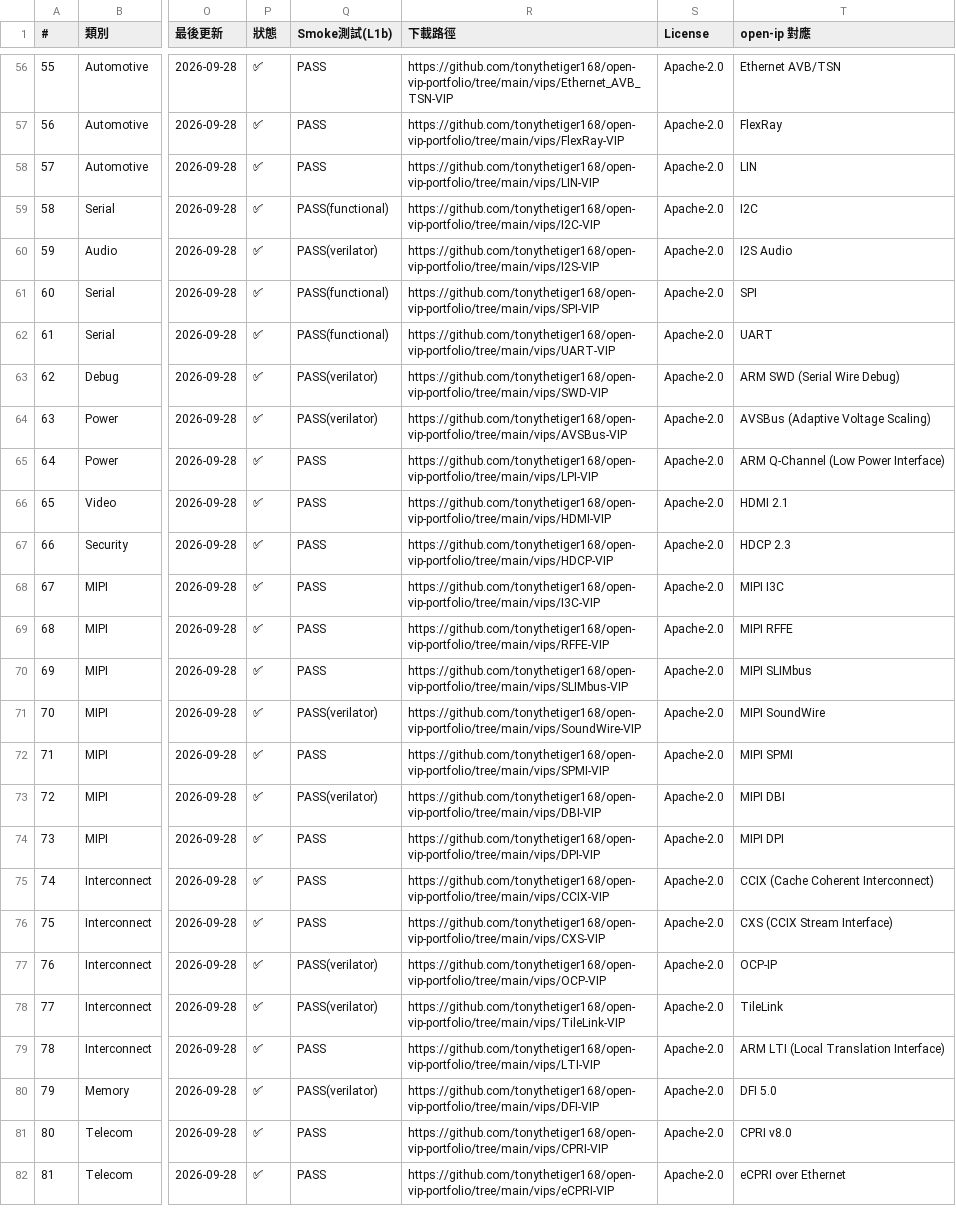
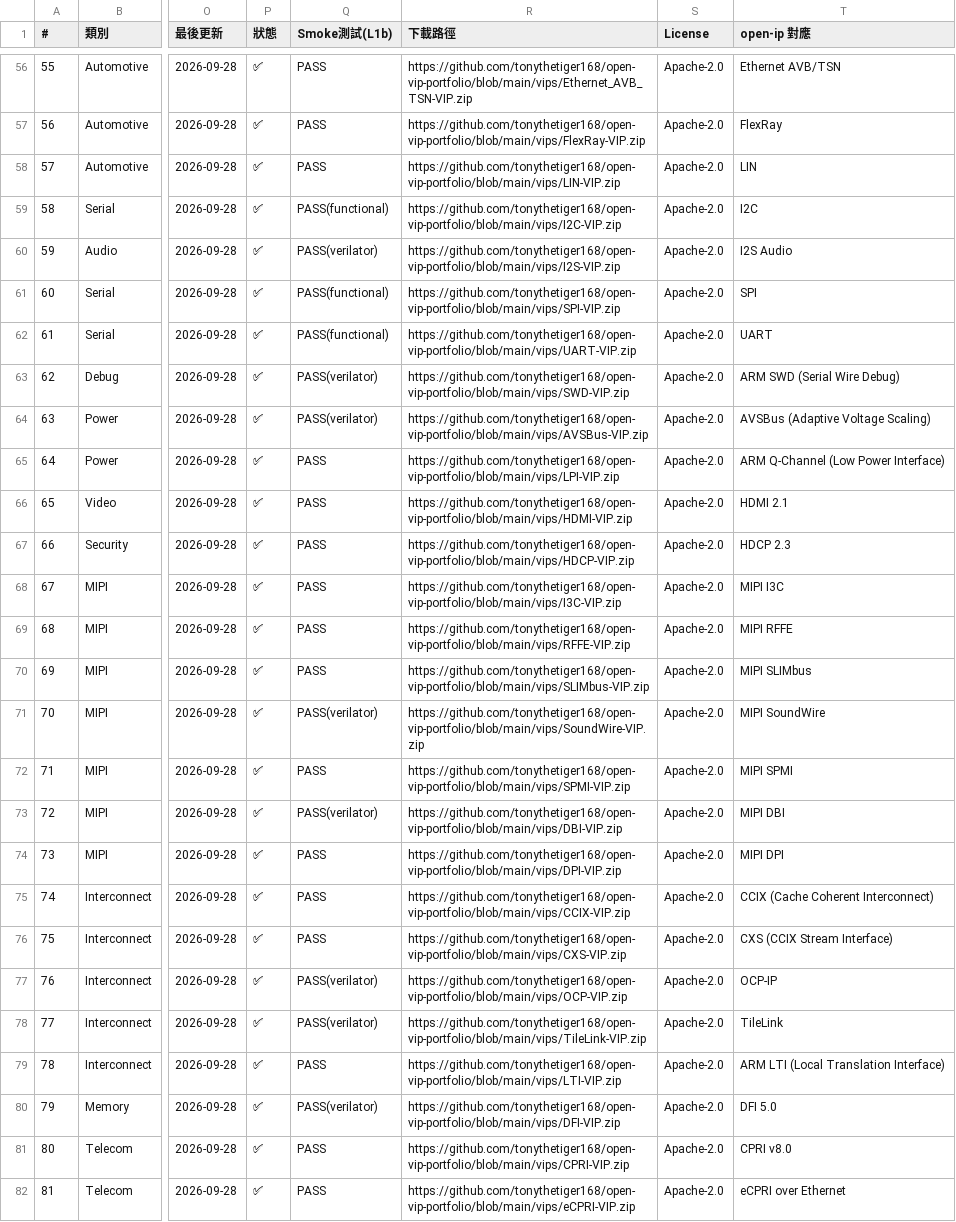
Before and after one commit to tonythetiger168/open-vip-portfolio, a CSV file: vip_individual_portfolio.csv, drawn as a sheet; only a part is shown, gaps mark what is left out; the diff covers the shown part only; the diff names each change by its address in the sheet, - before the commit and + after, or states it on an @@ line.

```diff
--- a/vip_individual_portfolio.csv
+++ b/vip_individual_portfolio.csv
-R56 (下載路徑): https://github.com/tonythetiger168/open-vip-portfolio/tree/main/vips/Ethernet_AVB_TSN-VIP
+R56 (下載路徑): https://github.com/tonythetiger168/open-vip-portfolio/blob/main/vips/Ethernet_AVB_TSN-VIP.zip
-R57 (下載路徑): https://github.com/tonythetiger168/open-vip-portfolio/tree/main/vips/FlexRay-VIP
+R57 (下載路徑): https://github.com/tonythetiger168/open-vip-portfolio/blob/main/vips/FlexRay-VIP.zip
-R58 (下載路徑): https://github.com/tonythetiger168/open-vip-portfolio/tree/main/vips/LIN-VIP
+R58 (下載路徑): https://github.com/tonythetiger168/open-vip-portfolio/blob/main/vips/LIN-VIP.zip
-R59 (下載路徑): https://github.com/tonythetiger168/open-vip-portfolio/tree/main/vips/I2C-VIP
+R59 (下載路徑): https://github.com/tonythetiger168/open-vip-portfolio/blob/main/vips/I2C-VIP.zip
-R60 (下載路徑): https://github.com/tonythetiger168/open-vip-portfolio/tree/main/vips/I2S-VIP
+R60 (下載路徑): https://github.com/tonythetiger168/open-vip-portfolio/blob/main/vips/I2S-VIP.zip
-R61 (下載路徑): https://github.com/tonythetiger168/open-vip-portfolio/tree/main/vips/SPI-VIP
+R61 (下載路徑): https://github.com/tonythetiger168/open-vip-portfolio/blob/main/vips/SPI-VIP.zip
-R62 (下載路徑): https://github.com/tonythetiger168/open-vip-portfolio/tree/main/vips/UART-VIP
+R62 (下載路徑): https://github.com/tonythetiger168/open-vip-portfolio/blob/main/vips/UART-VIP.zip
-R63 (下載路徑): https://github.com/tonythetiger168/open-vip-portfolio/tree/main/vips/SWD-VIP
+R63 (下載路徑): https://github.com/tonythetiger168/open-vip-portfolio/blob/main/vips/SWD-VIP.zip
-R64 (下載路徑): https://github.com/tonythetiger168/open-vip-portfolio/tree/main/vips/AVSBus-VIP
+R64 (下載路徑): https://github.com/tonythetiger168/open-vip-portfolio/blob/main/vips/AVSBus-VIP.zip
-R65 (下載路徑): https://github.com/tonythetiger168/open-vip-portfolio/tree/main/vips/LPI-VIP
+R65 (下載路徑): https://github.com/tonythetiger168/open-vip-portfolio/blob/main/vips/LPI-VIP.zip
-R66 (下載路徑): https://github.com/tonythetiger168/open-vip-portfolio/tree/main/vips/HDMI-VIP
+R66 (下載路徑): https://github.com/tonythetiger168/open-vip-portfolio/blob/main/vips/HDMI-VIP.zip
-R67 (下載路徑): https://github.com/tonythetiger168/open-vip-portfolio/tree/main/vips/HDCP-VIP
+R67 (下載路徑): https://github.com/tonythetiger168/open-vip-portfolio/blob/main/vips/HDCP-VIP.zip
-R68 (下載路徑): https://github.com/tonythetiger168/open-vip-portfolio/tree/main/vips/I3C-VIP
+R68 (下載路徑): https://github.com/tonythetiger168/open-vip-portfolio/blob/main/vips/I3C-VIP.zip
-R69 (下載路徑): https://github.com/tonythetiger168/open-vip-portfolio/tree/main/vips/RFFE-VIP
+R69 (下載路徑): https://github.com/tonythetiger168/open-vip-portfolio/blob/main/vips/RFFE-VIP.zip
-R70 (下載路徑): https://github.com/tonythetiger168/open-vip-portfolio/tree/main/vips/SLIMbus-VIP
+R70 (下載路徑): https://github.com/tonythetiger168/open-vip-portfolio/blob/main/vips/SLIMbus-VIP.zip
-R71 (下載路徑): https://github.com/tonythetiger168/open-vip-portfolio/tree/main/vips/SoundWire-VIP
+R71 (下載路徑): https://github.com/tonythetiger168/open-vip-portfolio/blob/main/vips/SoundWire-VIP.zip
-R72 (下載路徑): https://github.com/tonythetiger168/open-vip-portfolio/tree/main/vips/SPMI-VIP
+R72 (下載路徑): https://github.com/tonythetiger168/open-vip-portfolio/blob/main/vips/SPMI-VIP.zip
-R73 (下載路徑): https://github.com/tonythetiger168/open-vip-portfolio/tree/main/vips/DBI-VIP
+R73 (下載路徑): https://github.com/tonythetiger168/open-vip-portfolio/blob/main/vips/DBI-VIP.zip
-R74 (下載路徑): https://github.com/tonythetiger168/open-vip-portfolio/tree/main/vips/DPI-VIP
+R74 (下載路徑): https://github.com/tonythetiger168/open-vip-portfolio/blob/main/vips/DPI-VIP.zip
-R75 (下載路徑): https://github.com/tonythetiger168/open-vip-portfolio/tree/main/vips/CCIX-VIP
+R75 (下載路徑): https://github.com/tonythetiger168/open-vip-portfolio/blob/main/vips/CCIX-VIP.zip
-R76 (下載路徑): https://github.com/tonythetiger168/open-vip-portfolio/tree/main/vips/CXS-VIP
+R76 (下載路徑): https://github.com/tonythetiger168/open-vip-portfolio/blob/main/vips/CXS-VIP.zip
-R77 (下載路徑): https://github.com/tonythetiger168/open-vip-portfolio/tree/main/vips/OCP-VIP
+R77 (下載路徑): https://github.com/tonythetiger168/open-vip-portfolio/blob/main/vips/OCP-VIP.zip
-R78 (下載路徑): https://github.com/tonythetiger168/open-vip-portfolio/tree/main/vips/TileLink-VIP
+R78 (下載路徑): https://github.com/tonythetiger168/open-vip-portfolio/blob/main/vips/TileLink-VIP.zip
-R79 (下載路徑): https://github.com/tonythetiger168/open-vip-portfolio/tree/main/vips/LTI-VIP
+R79 (下載路徑): https://github.com/tonythetiger168/open-vip-portfolio/blob/main/vips/LTI-VIP.zip
-R80 (下載路徑): https://github.com/tonythetiger168/open-vip-portfolio/tree/main/vips/DFI-VIP
+R80 (下載路徑): https://github.com/tonythetiger168/open-vip-portfolio/blob/main/vips/DFI-VIP.zip
-R81 (下載路徑): https://github.com/tonythetiger168/open-vip-portfolio/tree/main/vips/CPRI-VIP
+R81 (下載路徑): https://github.com/tonythetiger168/open-vip-portfolio/blob/main/vips/CPRI-VIP.zip
-R82 (下載路徑): https://github.com/tonythetiger168/open-vip-portfolio/tree/main/vips/eCPRI-VIP
+R82 (下載路徑): https://github.com/tonythetiger168/open-vip-portfolio/blob/main/vips/eCPRI-VIP.zip
```
Also changed, not shown: 105 edited cells elsewhere in this file, 3 other files.
